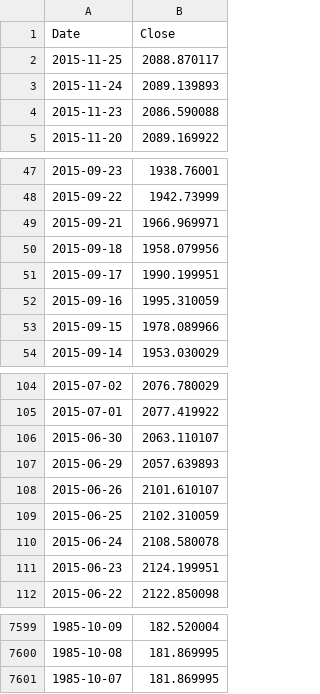
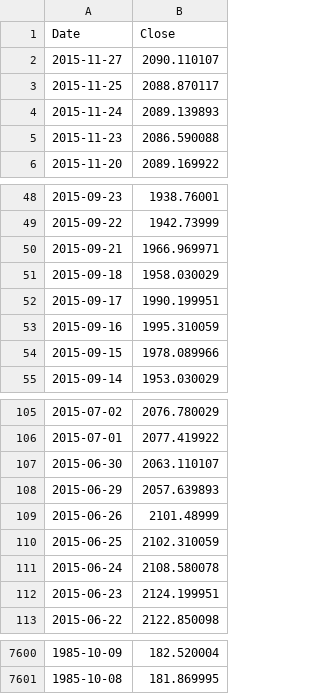
Before and after one commit to danbikle/app26r, a CSV file: public/csv/GSPC2.csv, drawn as a sheet; only a part is shown, gaps mark what is left out.

Commit message:
moreData

```diff
--- a/public/csv/GSPC2.csv
+++ b/public/csv/GSPC2.csv
@@ -1,2 +1,3 @@
 Date,Close
+2015-11-27,2090.110107
 2015-11-25,2088.870117
@@ -49,3 +50,3 @@ Date,Close
 2015-09-21,1966.969971
-2015-09-18,1958.079956
+2015-09-18,1958.030029
 2015-09-17,1990.199951
@@ -107,3 +108,3 @@ Date,Close
 2015-06-29,2057.639893
-2015-06-26,2101.610107
+2015-06-26,2101.48999
 2015-06-25,2102.310059
@@ -7600,2 +7601 @@ Date,Close
 1985-10-08,181.869995
-1985-10-07,181.869995
```
Also changed, not shown: 1 other file.
